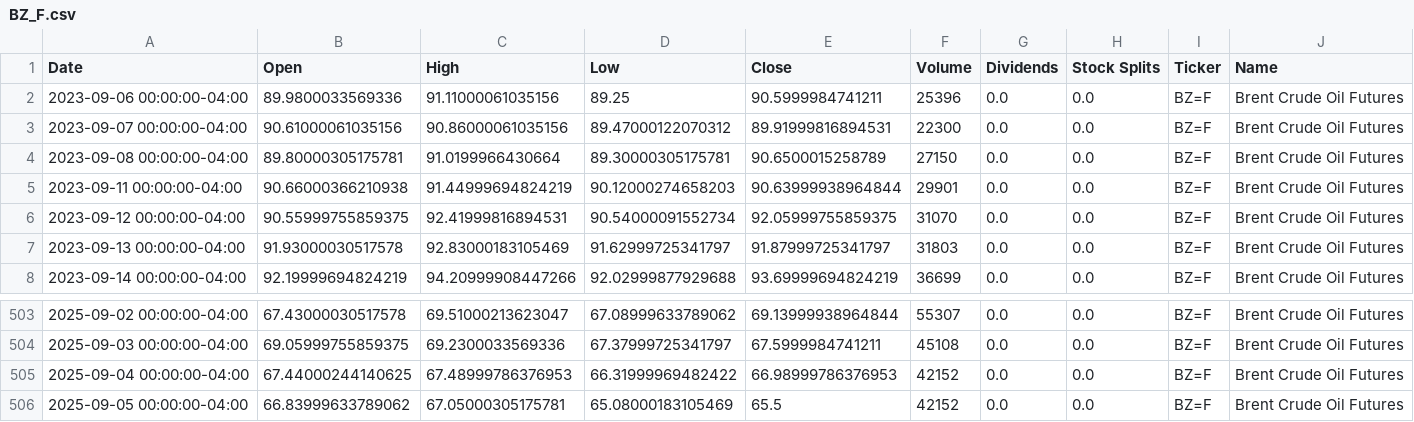
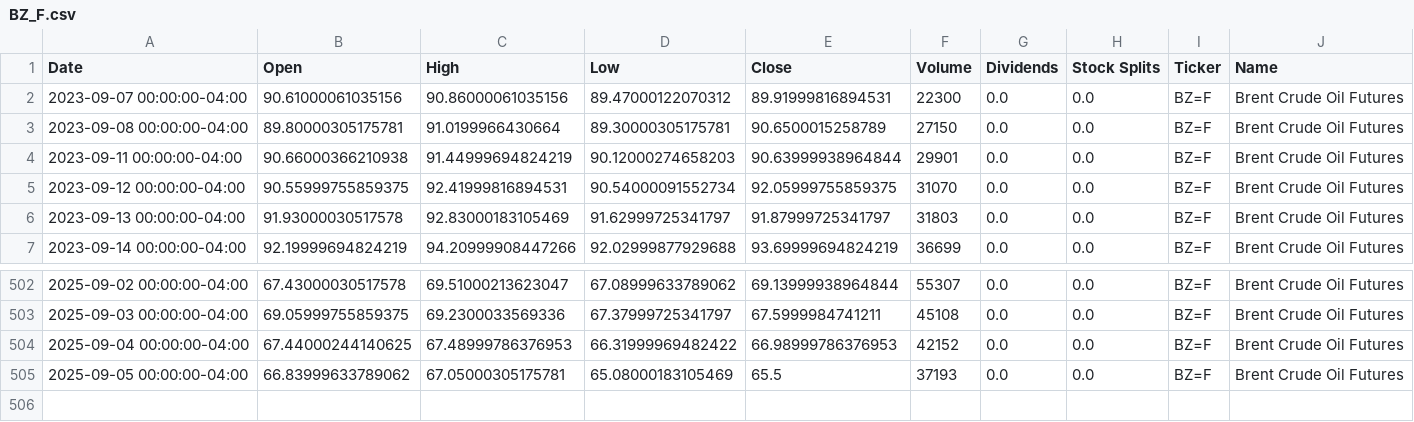
Before and after one commit to dylanmcd0/energy-analysis, a CSV file: data/financial/yfinance/BZ_F.csv, drawn as a sheet; only a part is shown, gaps mark what is left out.

```diff
--- a/data/financial/yfinance/BZ_F.csv
+++ b/data/financial/yfinance/BZ_F.csv
@@ -1,3 +1,2 @@
 Date,Open,High,Low,Close,Volume,Dividends,Stock Splits,Ticker,Name
-2023-09-06 00:00:00-04:00,89.9800033569336,91.11000061035156,89.25,90.5999984741211,25396,0.0,0.0,BZ=F,Brent Crude Oil Futures
 2023-09-07 00:00:00-04:00,90.61000061035156,90.86000061035156,89.47000122070312,89.91999816894531,22300,0.0,0.0,BZ=F,Brent Crude Oil Futures
@@ -505,2 +504,2 @@ Date,Open,High,Low,Close,Volume,Dividends,Stock Splits,Ticker,Name
 2025-09-04 00:00:00-04:00,67.44000244140625,67.48999786376953,66.31999969482422,66.98999786376953,42152,0.0,0.0,BZ=F,Brent Crude Oil Futures
-2025-09-05 00:00:00-04:00,66.83999633789062,67.05000305175781,65.08000183105469,65.5,42152,0.0,0.0,BZ=F,Brent Crude Oil Futures
+2025-09-05 00:00:00-04:00,66.83999633789062,67.05000305175781,65.08000183105469,65.5,37193,0.0,0.0,BZ=F,Brent Crude Oil Futures
```
Also changed, not shown: data/financial/yfinance/BKR.csv, data/financial/yfinance/CL_F.csv, 15 other files.
